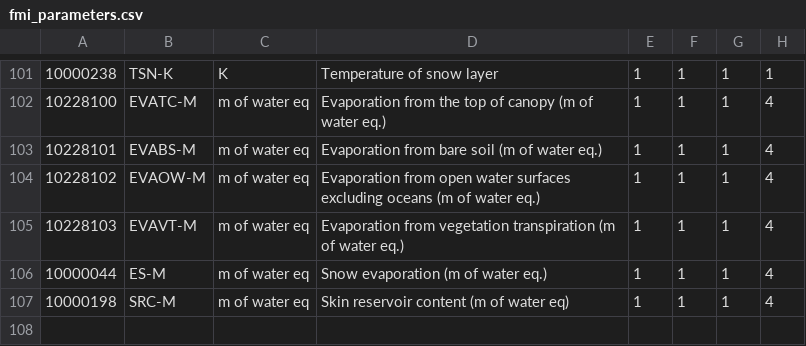
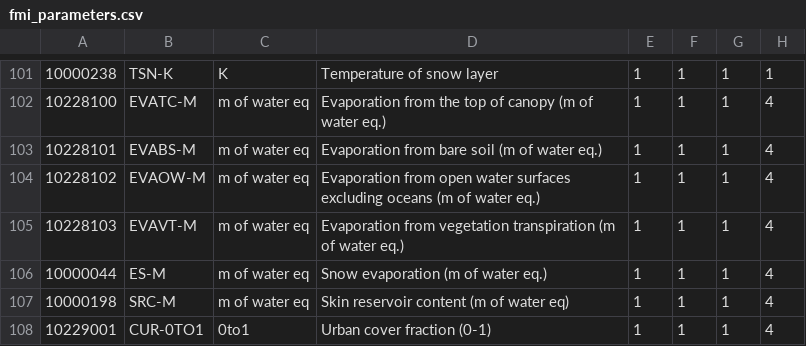
Before and after one commit to fmidev/harvesterseasons-smartmet, a CSV file: smartmet-server/config/libraries/grid-files/ext/fmi_parameters.csv, drawn as a sheet; only a part is shown, gaps mark what is left out; the diff names each change by its address in the sheet, - before the commit and + after, or states it on an @@ line.

```diff
--- a/smartmet-server/config/libraries/grid-files/ext/fmi_parameters.csv
+++ b/smartmet-server/config/libraries/grid-files/ext/fmi_parameters.csv
+row 108: 10229001 | CUR-0TO1 | 0to1 | Urban cover fraction (0-1) | 1 | 1 | 1 | 4
```
Also changed, not shown: smartmet-server/config/engines/grid-engine/mapping_fmi.csv, smartmet-server/config/engines/grid-engine/producers.csv, 9 other files.
